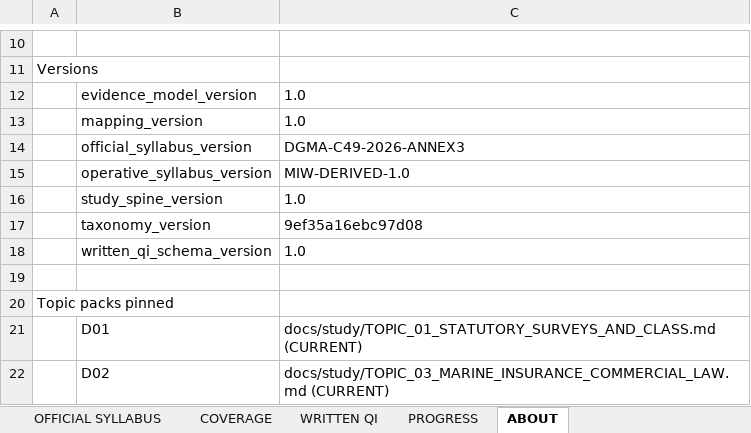
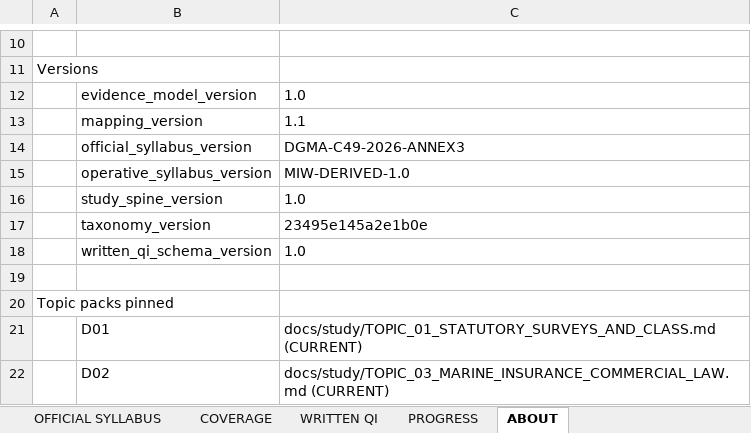
Before and after one commit to nickmarineengr-aiLiterate/marine-intelligence-weekly, an Excel workbook: docs/study/MIW_MEO_Class1_Study_Roadmap.xlsx, sheet ABOUT, drawn as a sheet; only a part is shown, gaps mark what is left out; values as stored, in another font and other column widths than the file's, no borders; the diff names each change by its address in the sheet, - before the commit and + after, or states it on an @@ line.

```diff
--- a/docs/study/MIW_MEO_Class1_Study_Roadmap.xlsx (sheet ABOUT)
+++ b/docs/study/MIW_MEO_Class1_Study_Roadmap.xlsx (sheet ABOUT)
-C13: 1.0
+C13: 1.1
-C17: 9ef35a16ebc97d08
+C17: 23495e145a2e1b0e
```
Also changed, not shown: sheet TOPIC DETAIL, sheet ROADMAP, sheet START HERE, 12 other files.
